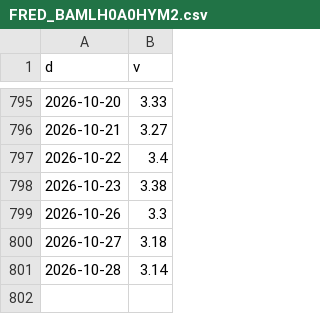
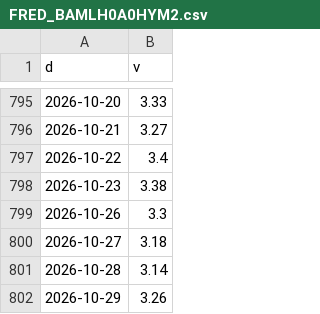
Before and after one commit to North7/morningbell, a CSV file: data/hist/FRED_BAMLH0A0HYM2.csv, drawn as a sheet; only a part is shown, gaps mark what is left out; the diff names each change by its address in the sheet, - before the commit and + after, or states it on an @@ line.

```diff
--- a/data/hist/FRED_BAMLH0A0HYM2.csv
+++ b/data/hist/FRED_BAMLH0A0HYM2.csv
+row 802: 2026-10-29 | 3.26
```
Also changed, not shown: 2 other files.
